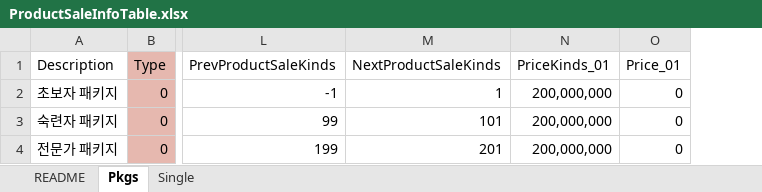
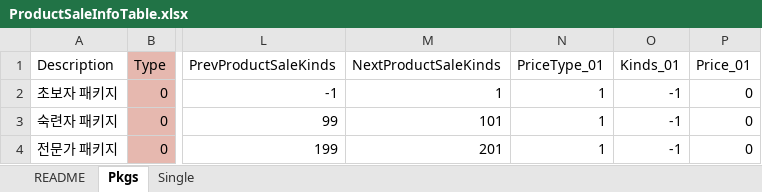
Before and after one commit to devmodle/0300000001.module_unitypackages, an Excel workbook: Templates/Tables/SaleInfo/ProductSaleInfoTable.xlsx, sheet Pkgs, drawn as a sheet; only a part is shown, gaps mark what is left out; values as stored, in another font and other column widths than the file's, no borders; charts and pictures not drawn; removed rows and columns are numbered as before the commit, all else as after; the diff names each change by its address in the sheet, - before the commit and + after, or states it on an @@ line.

```diff
--- a/Templates/Tables/SaleInfo/ProductSaleInfoTable.xlsx (sheet Pkgs)
+++ b/Templates/Tables/SaleInfo/ProductSaleInfoTable.xlsx (sheet Pkgs)
-column N (PriceKinds_01), rows 2-4: all 200,000,000
+column N (PriceType_01), rows 2-4: all 1
+column O (Kinds_01), rows 2-4: all -1
```
Also changed, not shown: sheet Single, Templates/Tables/SaleInfo/ItemSaleInfoTable.xlsx, Templates/Tables/SaleInfo/ObjSaleInfoTable.xlsx, 5 other files.
